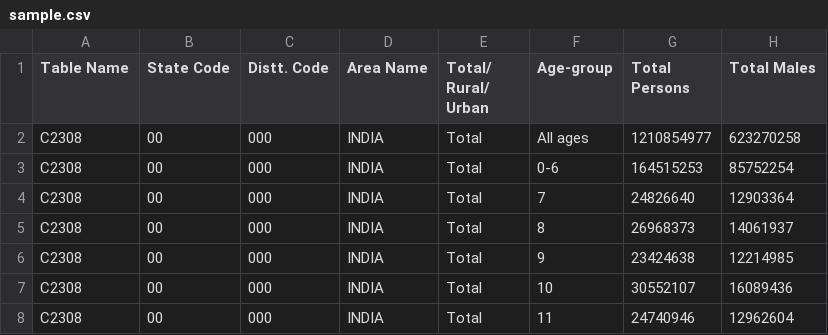
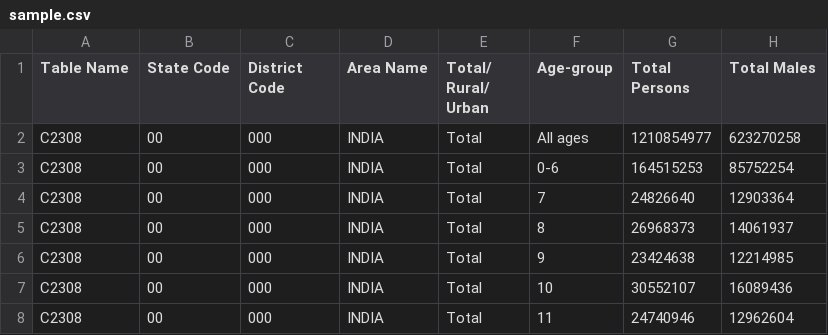
Before and after one commit to prijindal/askdata, a CSV file: database/sample.csv, drawn as a sheet; only a part is shown; the diff names each change by its address in the sheet, - before the commit and + after, or states it on an @@ line.

Commit message:
Modifed convert.py to handle multiple files for same database

```diff
--- a/database/sample.csv
+++ b/database/sample.csv
-C1: Distt. Code
+C1: District Code
```
Also changed, not shown: 2 other files.
